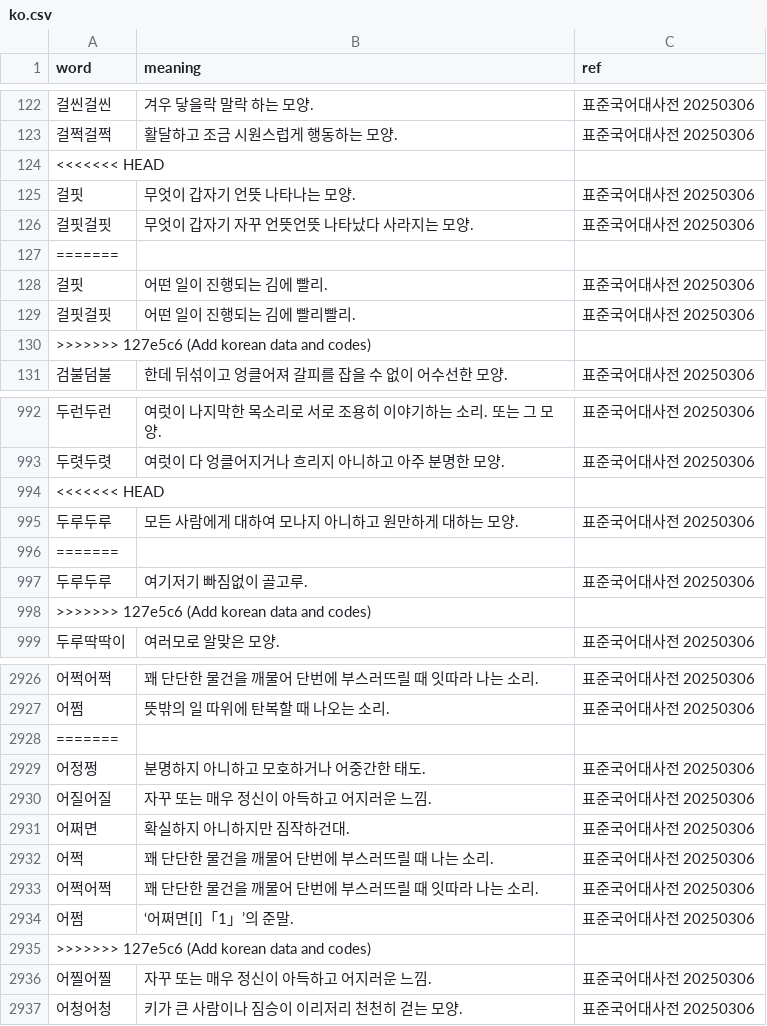
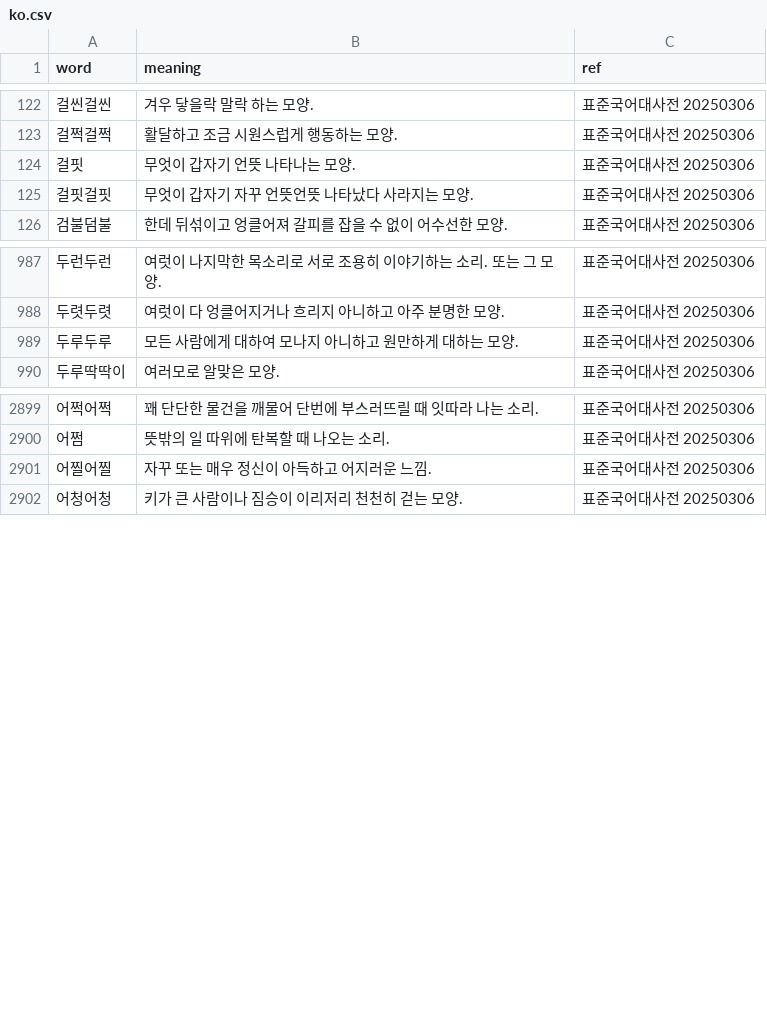
Before and after one commit to jjhsnail0822/sound-symbolism, a CSV file: dataset/0_raw/nat/ko.csv, drawn as a sheet; only a part is shown, gaps mark what is left out; the diff covers the shown part only.

```diff
--- a/dataset/0_raw/nat/ko.csv
+++ b/dataset/0_raw/nat/ko.csv
@@ -123,9 +123,4 @@ word,meaning,ref
 걸쩍걸쩍,활달하고 조금 시원스럽게 행동하는 모양.,표준국어대사전 20250306
-<<<<<<< HEAD
 걸핏,무엇이 갑자기 언뜻 나타나는 모양.,표준국어대사전 20250306
 걸핏걸핏,무엇이 갑자기 자꾸 언뜻언뜻 나타났다 사라지는 모양.,표준국어대사전 20250306
-=======
-걸핏,어떤 일이 진행되는 김에 빨리.,표준국어대사전 20250306
-걸핏걸핏,어떤 일이 진행되는 김에 빨리빨리.,표준국어대사전 20250306
->>>>>>> 127e5c6 (Add korean data and codes)
 검불덤불,한데 뒤섞이고 엉클어져 갈피를 잡을 수 없이 어수선한 모양.,표준국어대사전 20250306
@@ -993,7 +988,3 @@ word,meaning,ref
 두렷두렷,여럿이 다 엉클어지거나 흐리지 아니하고 아주 분명한 모양.,표준국어대사전 20250306
-<<<<<<< HEAD
 두루두루,모든 사람에게 대하여 모나지 아니하고 원만하게 대하는 모양.,표준국어대사전 20250306
-=======
-두루두루,여기저기 빠짐없이 골고루.,표준국어대사전 20250306
->>>>>>> 127e5c6 (Add korean data and codes)
 두루딱딱이,여러모로 알맞은 모양.,표준국어대사전 20250306
@@ -2927,10 +2900,2 @@ word,meaning,ref
 어쩜,뜻밖의 일 따위에 탄복할 때 나오는 소리.,표준국어대사전 20250306
-=======
-어정쩡,분명하지 아니하고 모호하거나 어중간한 태도.,표준국어대사전 20250306
-어질어질,자꾸 또는 매우 정신이 아득하고 어지러운 느낌.,표준국어대사전 20250306
-어쩌면,확실하지 아니하지만 짐작하건대.,표준국어대사전 20250306
-어쩍,꽤 단단한 물건을 깨물어 단번에 부스러뜨릴 때 나는 소리.,표준국어대사전 20250306
-어쩍어쩍,꽤 단단한 물건을 깨물어 단번에 부스러뜨릴 때 잇따라 나는 소리.,표준국어대사전 20250306
-어쩜,‘어쩌면[Ⅰ]「1」’의 준말.,표준국어대사전 20250306
->>>>>>> 127e5c6 (Add korean data and codes)
 어찔어찔,자꾸 또는 매우 정신이 아득하고 어지러운 느낌.,표준국어대사전 20250306
```
Also changed, not shown: 77 removed rows and 1 edited cell elsewhere in this file, 3 other files.
